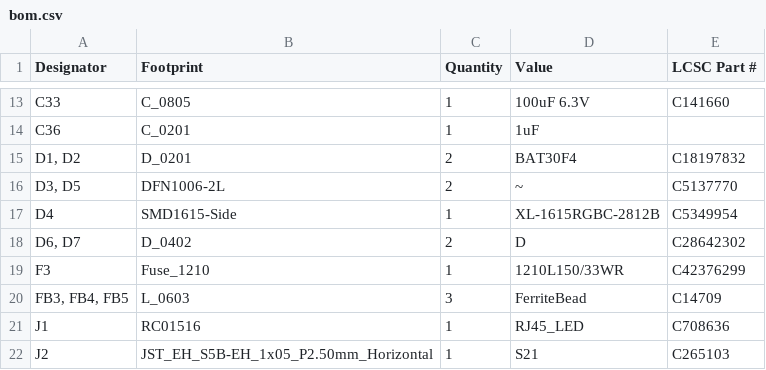
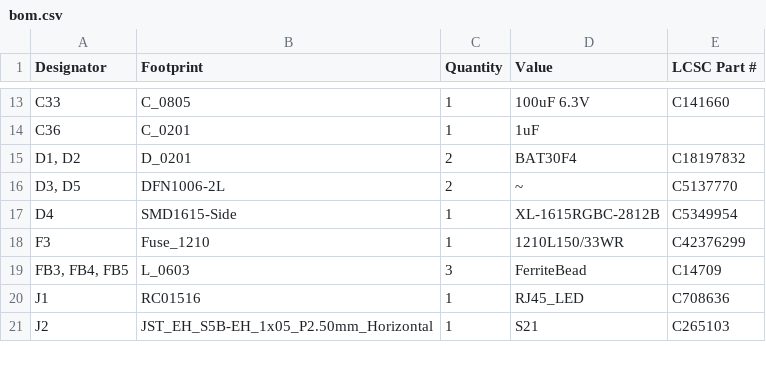
Before and after one commit to Rsa76d/FaikoutRSA, a CSV file: PCB/FaikoutPOE/production/bom.csv, drawn as a sheet; only a part is shown, gaps mark what is left out.

```diff
--- a/PCB/FaikoutPOE/production/bom.csv
+++ b/PCB/FaikoutPOE/production/bom.csv
@@ -17,3 +17,2 @@ C36,C_0201,1,1uF,
 D4,SMD1615-Side,1,XL-1615RGBC-2812B,C5349954
-"D6, D7",D_0402,2,D,C28642302
 F3,Fuse_1210,1,1210L150/33WR,C42376299
```
Also changed, not shown: PCB/FaikoutPOE/production/designators.csv, PCB/FaikoutPOE/production/positions.csv, 42 other files.
